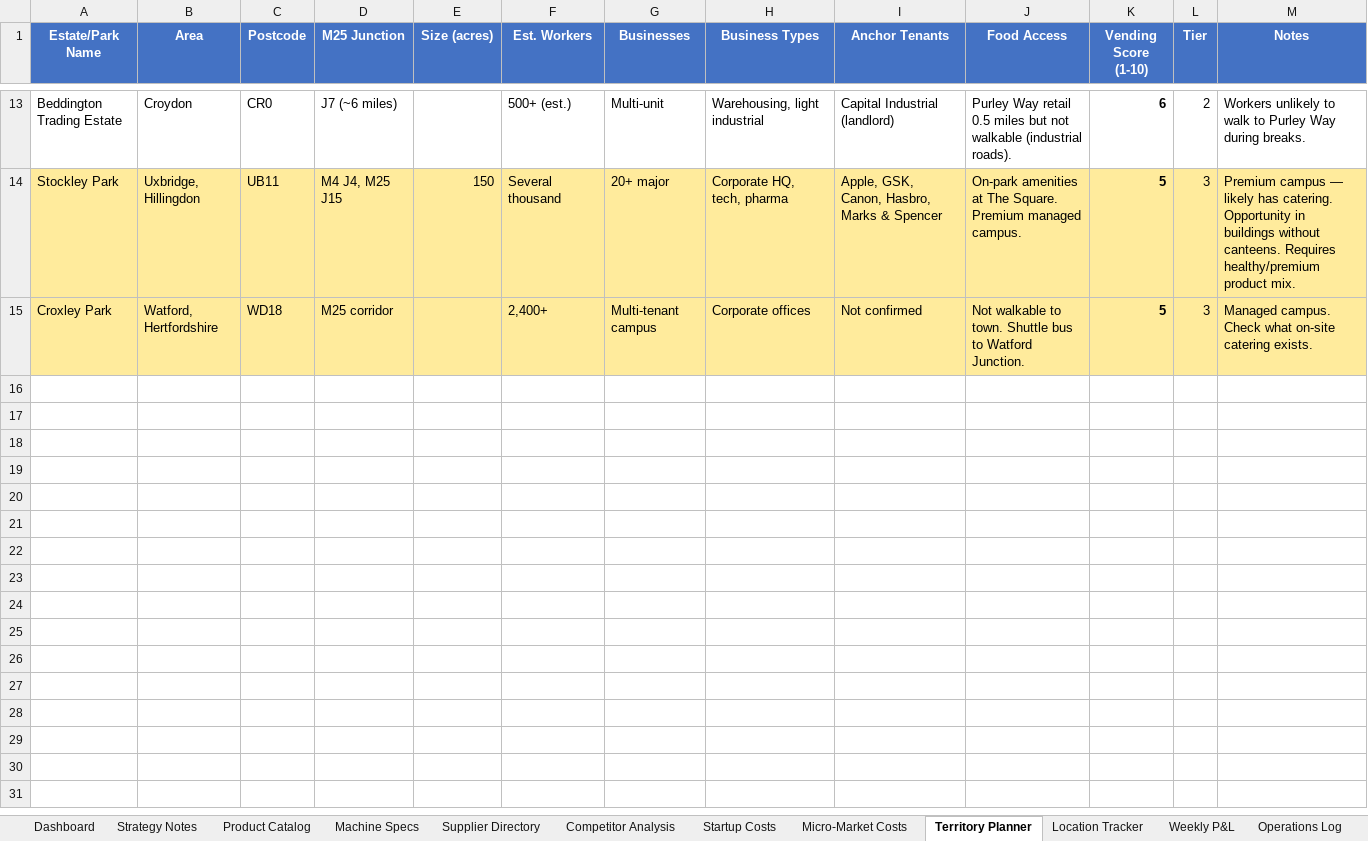
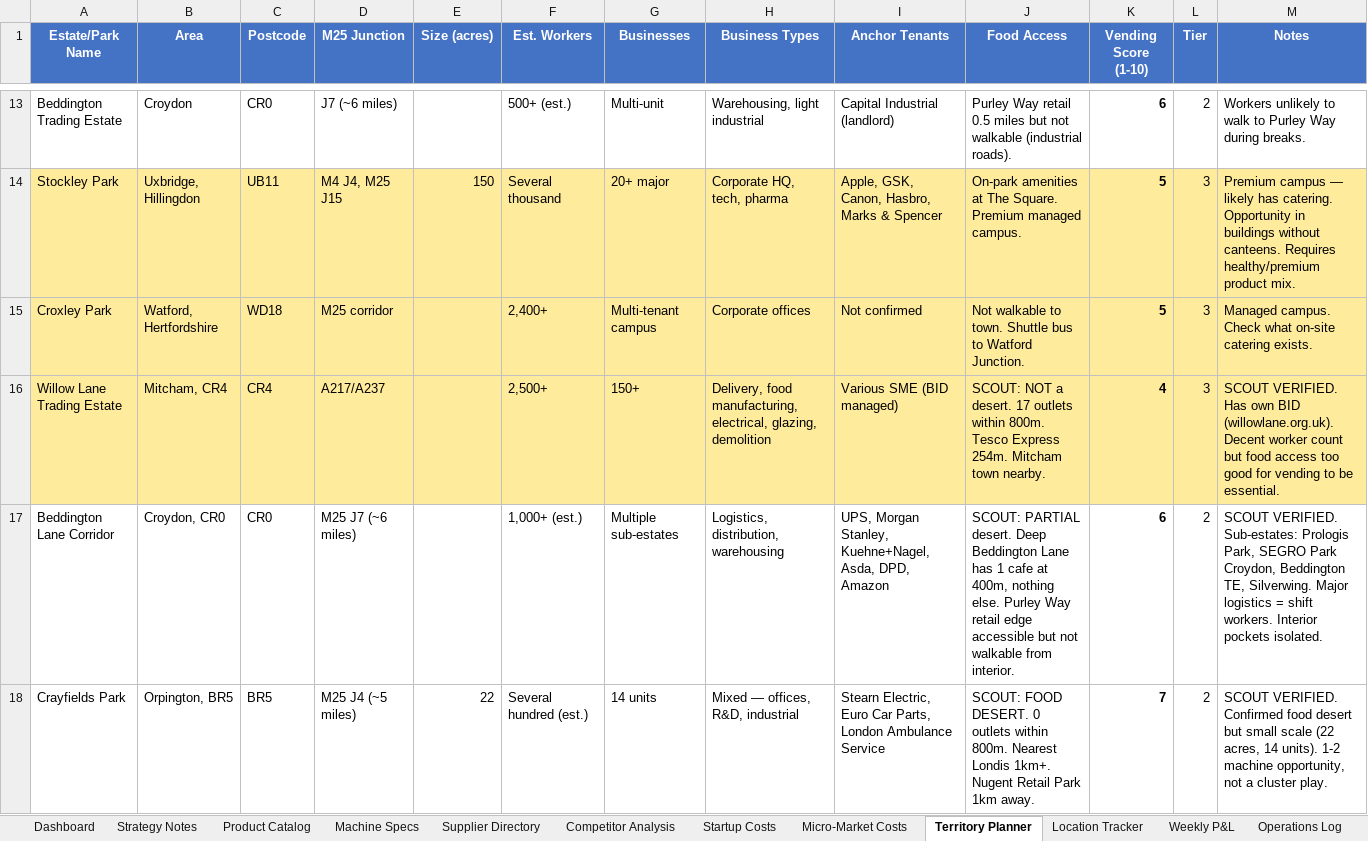
Before and after one commit to Rwb3n/vending-research, an Excel workbook: TheSnackChoice_London_Research.xlsx, sheet Territory Planner, drawn as a sheet; only a part is shown, gaps mark what is left out; values as stored, in another font and other column widths than the file's, no borders; the diff covers the shown part only; the diff names each change by its address in the sheet, - before the commit and + after, or states it on an @@ line.

```diff
--- a/TheSnackChoice_London_Research.xlsx (sheet Territory Planner)
+++ b/TheSnackChoice_London_Research.xlsx (sheet Territory Planner)
+row 16: Willow Lane Trading Estate | Mitcham, CR4 | CR4 | A217/A237 |  | 2,500+ | 150+ | Delivery, food manufacturing, electrical, glazing, demolition | Various SME (BID managed) | SCOUT: NOT a desert. 17 outlets within 800m. Tesco Express 254m. Mitcham town nearby. | 4 | 3 | SCOUT VERIFIED. Has own BID (willowlane.org.uk). Decent worker count but food access too good for vending to be essential.
+row 17: Beddington Lane Corridor | Croydon, CR0 | CR0 | M25 J7 (~6 miles) |  | 1,000+ (est.) | Multiple sub-estates | Logistics, distribution, warehousing | UPS, Morgan Stanley, Kuehne+Nagel, Asda, DPD, Amazon | SCOUT: PARTIAL desert. Deep Beddington Lane has 1 cafe at 400m, nothing else. Purley Way retail edge accessible but not walkable from interior. | 6 | 2 | SCOUT VERIFIED. Sub-estates: Prologis Park, SEGRO Park Croydon, Beddington TE, Silverwing. Major logistics = shift workers. Interior pockets isolated.
+row 18: Crayfields Park | Orpington, BR5 | BR5 | M25 J4 (~5 miles) | 22 | Several hundred (est.) | 14 units | Mixed — offices, R&D, industrial | Stearn Electric, Euro Car Parts, London Ambulance Service | SCOUT: FOOD DESERT. 0 outlets within 800m. Nearest Londis 1km+. Nugent Retail Park 1km away. | 7 | 2 | SCOUT VERIFIED. Confirmed food desert but small scale (22 acres, 14 units). 1-2 machine opportunity, not a cluster play.
```
Also changed, not shown: 3 added rows elsewhere in this sheet, 1 other file.
